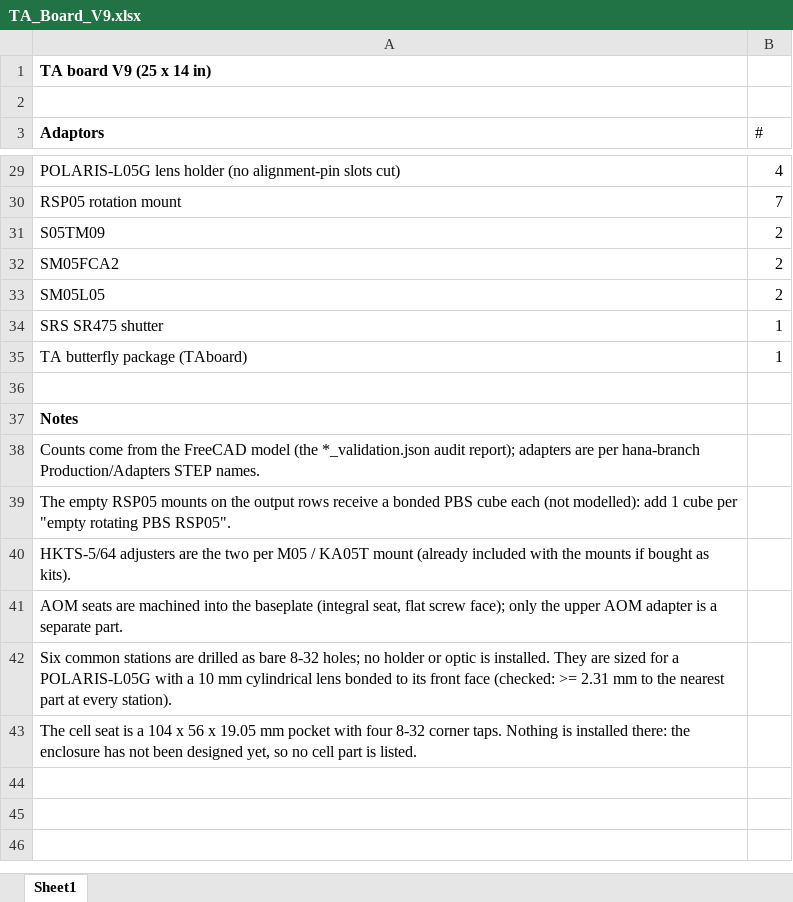
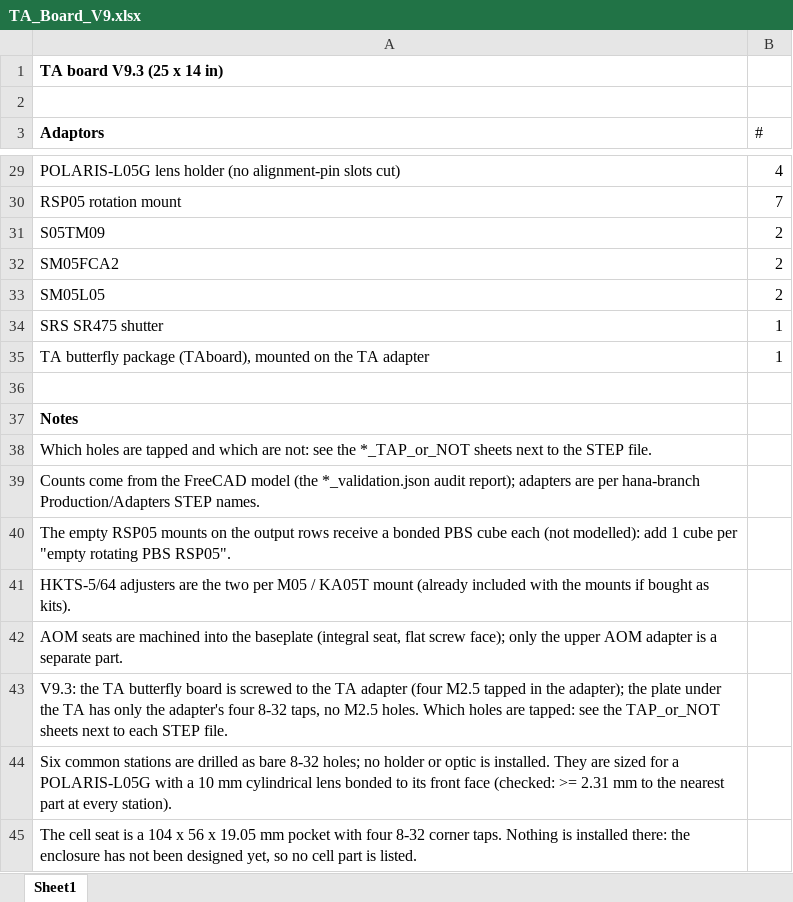
Before and after one commit to hybrid-lab/PyOpticL_Rubidium_System, an Excel workbook: Production/TABoardV9/TA_Board_V9.xlsx, sheet Sheet1, drawn as a sheet; only a part is shown, gaps mark what is left out; values as stored, in another font and other column widths than the file's, no borders; the diff names each change by its address in the sheet, - before the commit and + after, or states it on an @@ line.

```diff
--- a/Production/TABoardV9/TA_Board_V9.xlsx (sheet Sheet1)
+++ b/Production/TABoardV9/TA_Board_V9.xlsx (sheet Sheet1)
-A1 (Adaptors): TA board V9 (25 x 14 in)
+A1 (Adaptors): TA board V9.3 (25 x 14 in)
-A35 (Adaptors): TA butterfly package (TAboard)
+A35 (Adaptors): TA butterfly package (TAboard), mounted on the TA adapter
+row 38: Which holes are tapped and which are not: see the *_TAP_or_NOT sheets next to the STEP file.
+row 43: V9.3: the TA butterfly board is screwed to the TA adapter (four M2.5 tapped in the adapter); the plate under the TA has only the adapter's four 8-32 taps, no M2.5 holes. Which holes are tapped: see the TAP_or_NOT sheets next to each STEP file.
```
Also changed, not shown: Production/AOMDoublePassV9/AOM_DoublePass_Board_V9.xlsx, Production/LatticeBoardV9/Lattice_Board_V9.xlsx, 28 other files.
